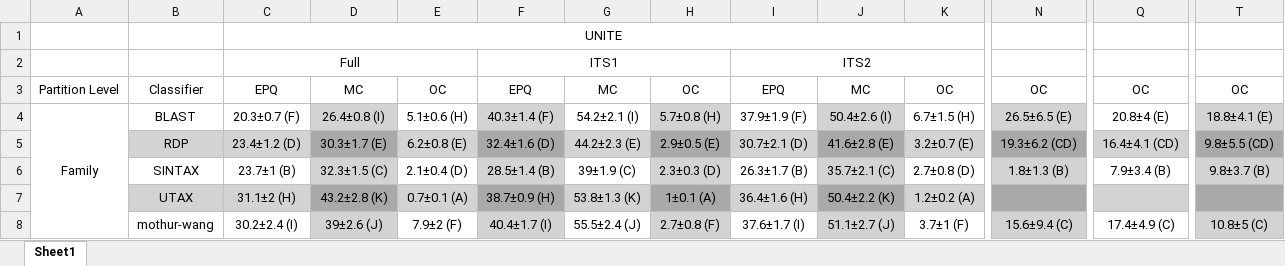
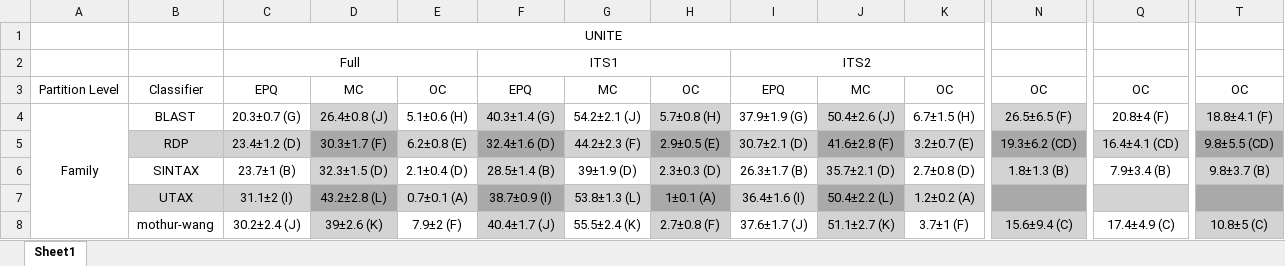
Before and after one commit to liberjul/CONSTAXv2_ms_code, an Excel workbook: tables/Table_S1.xlsx, sheet Sheet1, drawn as a sheet; only a part is shown, gaps mark what is left out; values as stored, in another font and other column widths than the file's, no borders; the diff covers the shown part only; the diff names each change by its address in the sheet, - before the commit and + after, or states it on an @@ line.

Commit message:
New data, plotting/stats code, table, and figure updates.

```diff
--- a/tables/Table_S1.xlsx (sheet Sheet1)
+++ b/tables/Table_S1.xlsx (sheet Sheet1)
-C4: 20.3±0.7 (F)
+C4: 20.3±0.7 (G)
-D4: 26.4±0.8 (I)
+D4: 26.4±0.8 (J)
-F4: 40.3±1.4 (F)
+F4: 40.3±1.4 (G)
-G4: 54.2±2.1 (I)
+G4: 54.2±2.1 (J)
-I4: 37.9±1.9 (F)
+I4: 37.9±1.9 (G)
-J4: 50.4±2.6 (I)
+J4: 50.4±2.6 (J)
-N4: 26.5±6.5 (E)
+N4: 26.5±6.5 (F)
-Q4: 20.8±4 (E)
+Q4: 20.8±4 (F)
-T4: 18.8±4.1 (E)
+T4: 18.8±4.1 (F)
-D5: 30.3±1.7 (E)
+D5: 30.3±1.7 (F)
-G5: 44.2±2.3 (E)
+G5: 44.2±2.3 (F)
-J5: 41.6±2.8 (E)
+J5: 41.6±2.8 (F)
-D6: 32.3±1.5 (C)
+D6: 32.3±1.5 (D)
-G6: 39±1.9 (C)
+G6: 39±1.9 (D)
-J6: 35.7±2.1 (C)
+J6: 35.7±2.1 (D)
-C7: 31.1±2 (H)
+C7: 31.1±2 (I)
-D7: 43.2±2.8 (K)
+D7: 43.2±2.8 (L)
-F7: 38.7±0.9 (H)
+F7: 38.7±0.9 (I)
-G7: 53.8±1.3 (K)
+G7: 53.8±1.3 (L)
-I7: 36.4±1.6 (H)
+I7: 36.4±1.6 (I)
-J7: 50.4±2.2 (K)
+J7: 50.4±2.2 (L)
-C8: 30.2±2.4 (I)
+C8: 30.2±2.4 (J)
-D8: 39±2.6 (J)
+D8: 39±2.6 (K)
-F8: 40.4±1.7 (I)
+F8: 40.4±1.7 (J)
-G8: 55.5±2.4 (J)
+G8: 55.5±2.4 (K)
-I8: 37.6±1.7 (I)
+I8: 37.6±1.7 (J)
-J8: 51.1±2.7 (J)
+J8: 51.1±2.7 (K)
```
Also changed, not shown: 4 added rows and 90 edited cells elsewhere in this sheet, tables/region_partition_summary_formatted.xlsx, 42 other files.
